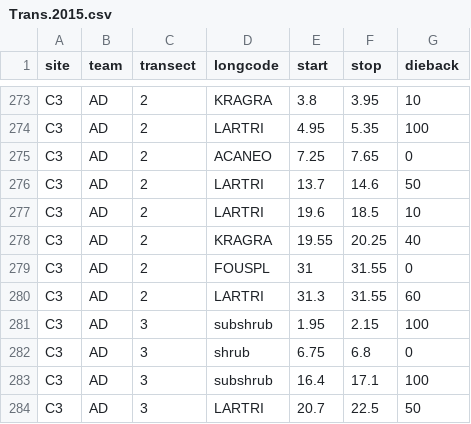
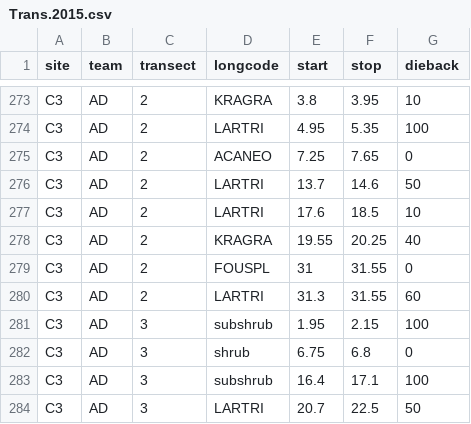
Before and after one commit to schwilklab/BBNP-transects, a CSV file: data/Trans.2015.csv, drawn as a sheet; only a part is shown, gaps mark what is left out.

Commit message:
Fix data entry error 2015 data

```diff
--- a/data/Trans.2015.csv
+++ b/data/Trans.2015.csv
@@ -276,3 +276,3 @@
 "C3","AD",2,"LARTRI",13.7,14.6,50
-"C3","AD",2,"LARTRI",19.6,18.5,10
+"C3","AD",2,"LARTRI",17.6,18.5,10
 "C3","AD",2,"KRAGRA",19.55,20.25,40
```
